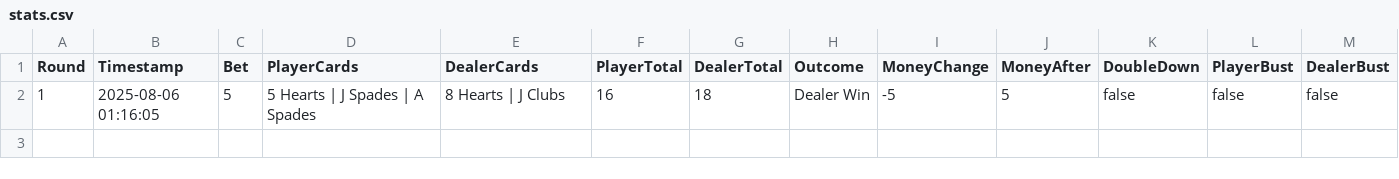
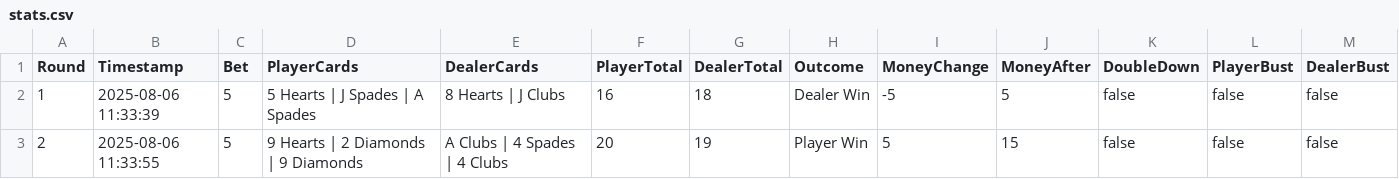
Before and after one commit to 4t0m15/blackjack2, a CSV file: stats.csv, drawn as a sheet.

```diff
--- a/stats.csv
+++ b/stats.csv
@@ -1,2 +1,3 @@
 Round,Timestamp,Bet,PlayerCards,DealerCards,PlayerTotal,DealerTotal,Outcome,MoneyChange,MoneyAfter,DoubleDown,PlayerBust,DealerBust
-1,2025-08-06 01:16:05,5,"5 Hearts | J Spades | A Spades","8 Hearts | J Clubs",16,18,Dealer Win,-5,5,false,false,false
+1,2025-08-06 11:33:39,5,"5 Hearts | J Spades | A Spades","8 Hearts | J Clubs",16,18,Dealer Win,-5,5,false,false,false
+2,2025-08-06 11:33:55,5,"9 Hearts | 2 Diamonds | 9 Diamonds","A Clubs | 4 Spades | 4 Clubs",20,19,Player Win,5,15,false,false,false
```
Also changed, not shown: 8 other files.
